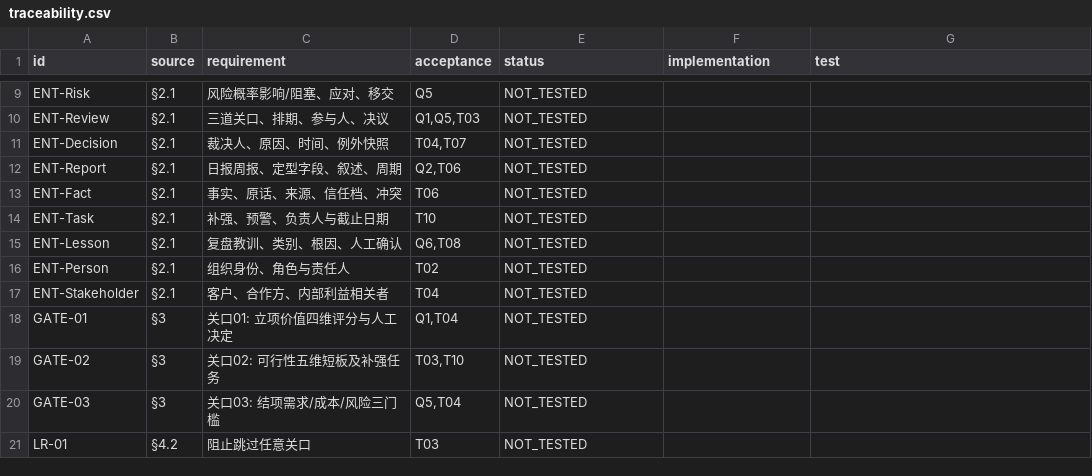
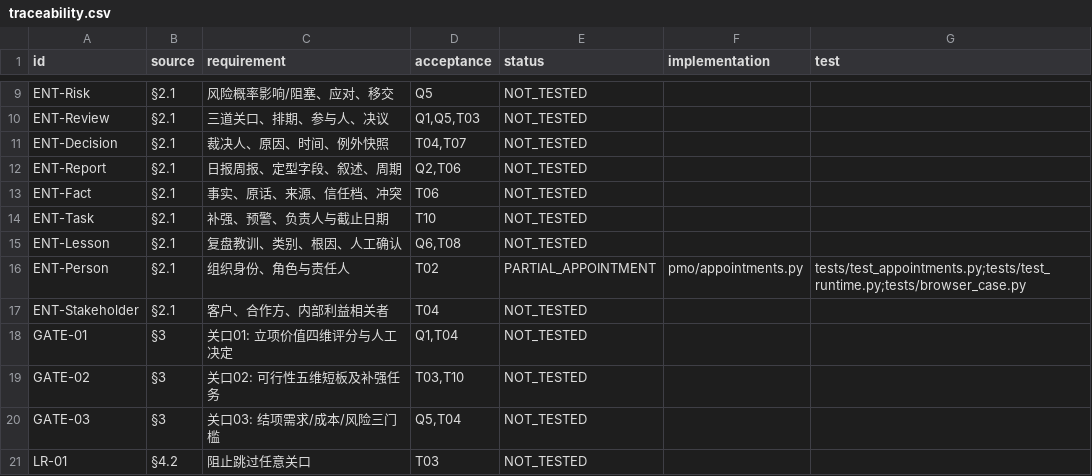
Before and after one commit to Changxin-YR/PM, a CSV file: docs/acceptance/traceability.csv, drawn as a sheet; only a part is shown, gaps mark what is left out.

```diff
--- a/docs/acceptance/traceability.csv
+++ b/docs/acceptance/traceability.csv
@@ -15,3 +15,3 @@
 "ENT-Lesson","§2.1","复盘教训、类别、根因、人工确认","Q6,T08","NOT_TESTED","",""
-"ENT-Person","§2.1","组织身份、角色与责任人","T02","NOT_TESTED","",""
+"ENT-Person","§2.1","组织身份、角色与责任人","T02","PARTIAL_APPOINTMENT","pmo/appointments.py","tests/test_appointments.py;tests/test_runtime.py;tests/browser_case.py"
 "ENT-Stakeholder","§2.1","客户、合作方、内部利益相关者","T04","NOT_TESTED","",""
```
Also changed, not shown: 16 other files.
